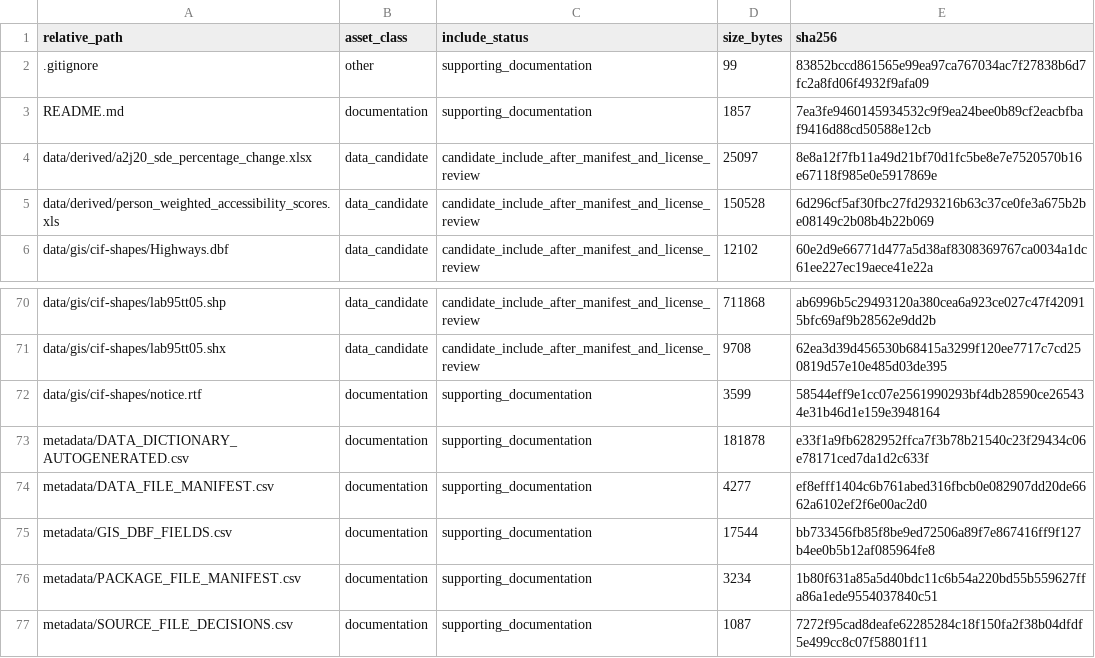
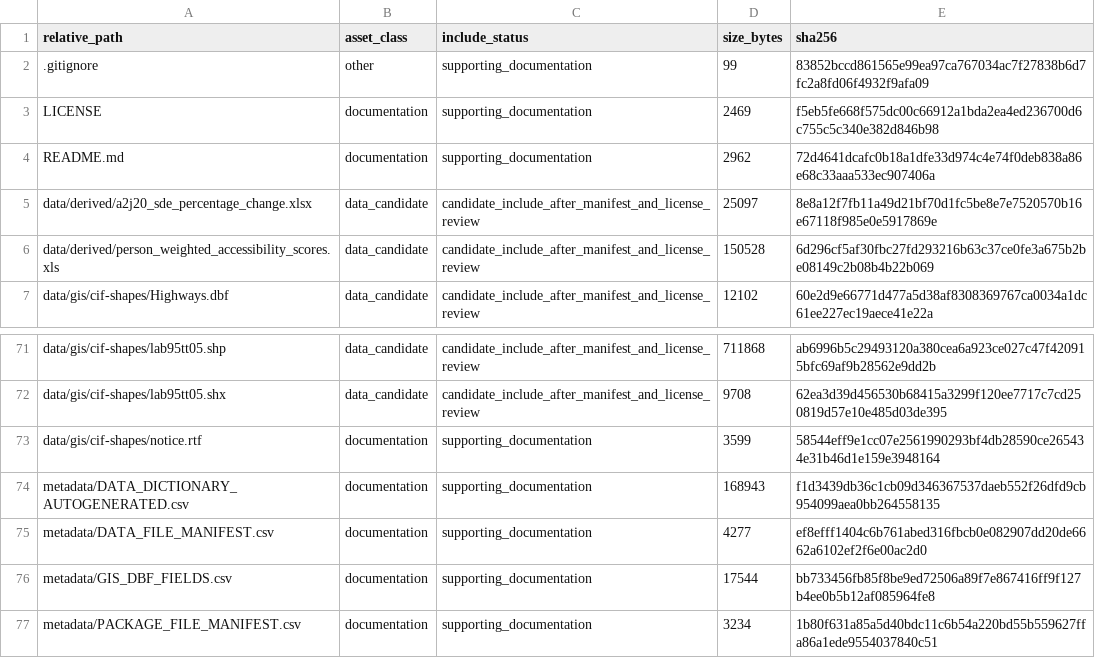
Before and after one commit to dlevinson/paper-2017-09-the-city-is-flatter-changing-patterns-of-job-and-labor-access, a CSV file: PACKAGE_MANIFEST.csv, drawn as a sheet; only a part is shown, gaps mark what is left out; the shorter side is filled out with more unchanged rows.

Commit message:
Add repository license boundary

```diff
--- a/PACKAGE_MANIFEST.csv
+++ b/PACKAGE_MANIFEST.csv
@@ -2,3 +2,4 @@ relative_path,asset_class,include_status,size_bytes,sha256
 .gitignore,other,supporting_documentation,99,83852bccd861565e99ea97ca767034ac7f27838b6d7fc2a8fd06f4932f9afa09
-README.md,documentation,supporting_documentation,1857,7ea3fe9460145934532c9f9ea24bee0b89cf2eacbfbaf9416d88cd50588e12cb
+LICENSE,documentation,supporting_documentation,2469,f5eb5fe668f575dc00c66912a1bda2ea4ed236700d6c755c5c340e382d846b98
+README.md,documentation,supporting_documentation,2962,72d4641dcafc0b18a1dfe33d974c4e74f0deb838a86e68c33aaa533ec907406a
 data/derived/a2j20_sde_percentage_change.xlsx,data_candidate,candidate_include_after_manifest_and_license_review,25097,8e8a12f7fb11a49d21bf70d1fc5be8e7e7520570b16e67118f985e0e5917869e
@@ -72,3 +73,3 @@ data/gis/cif-shapes/lab95tt05.shx,data_candidate,candidate_include_after_manifes
 data/gis/cif-shapes/notice.rtf,documentation,supporting_documentation,3599,58544eff9e1cc07e2561990293bf4db28590ce265434e31b46d1e159e3948164
-metadata/DATA_DICTIONARY_AUTOGENERATED.csv,documentation,supporting_documentation,181878,e33f1a9fb6282952ffca7f3b78b21540c23f29434c06e78171ced7da1d2c633f
+metadata/DATA_DICTIONARY_AUTOGENERATED.csv,documentation,supporting_documentation,168943,f1d3439db36c1cb09d346367537daeb552f26dfd9cb954099aea0bb264558135
 metadata/DATA_FILE_MANIFEST.csv,documentation,supporting_documentation,4277,ef8efff1404c6b761abed316fbcb0e082907dd20de6662a6102ef2f6e00ac2d0
```
Also changed, not shown: 4 other files.
